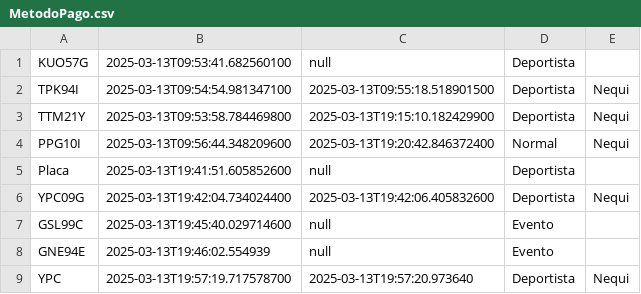
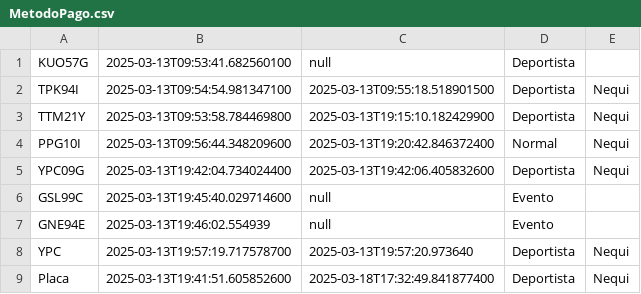
Before and after one commit to jesusBeltran79/ParqueaderoPROG, a CSV file: data/MetodoPago.csv, drawn as a sheet; removed rows and columns are numbered as before the commit, all else as after; the diff names each change by its address in the sheet, - before the commit and + after, or states it on an @@ line.

```diff
--- a/data/MetodoPago.csv
+++ b/data/MetodoPago.csv
-row 5: Placa | 2025-03-13T19:41:51.605852600 | null | Deportista
+row 9: Placa | 2025-03-13T19:41:51.605852600 | 2025-03-18T17:32:49.841877400 | Deportista | Nequi
```
Also changed, not shown: data/ContadorDiario.csv, data/Moto.csv, 4 other files.
